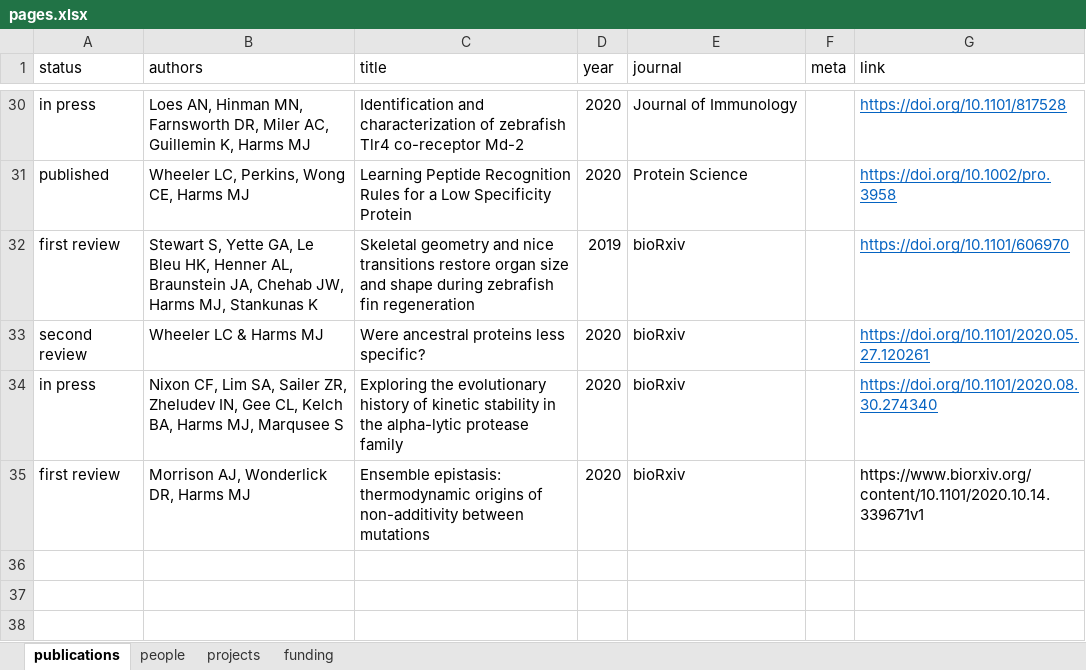
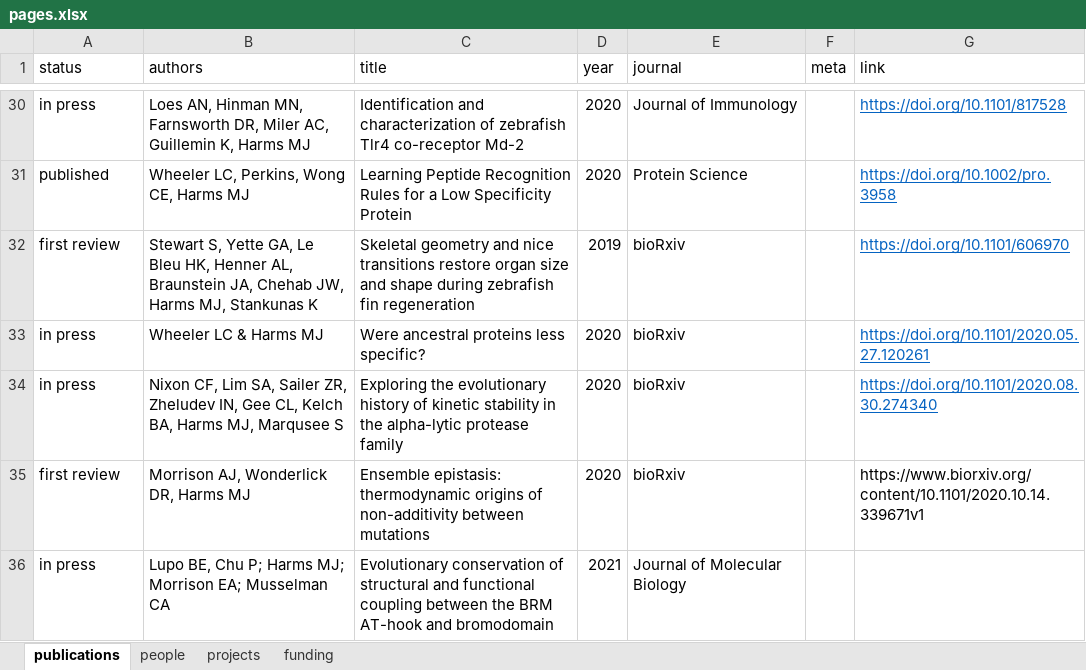
Before and after one commit to harmslab/website, an Excel workbook: source/pages.xlsx, sheet publications, drawn as a sheet; only a part is shown, gaps mark what is left out; values as stored, in another font and other column widths than the file's, no borders; the diff names each change by its address in the sheet, - before the commit and + after, or states it on an @@ line.

```diff
--- a/source/pages.xlsx (sheet publications)
+++ b/source/pages.xlsx (sheet publications)
-A33 (status): second review
+A33 (status): in press
+row 36: in press | Lupo BE, Chu P; Harms MJ; Morrison EA; Musselman CA | Evolutionary conservation of structural and functional coupling between the BRM AT-hook and bromodomain | 2021 | Journal of Molecular Biology
```
Also changed, not shown: 6 other files.
